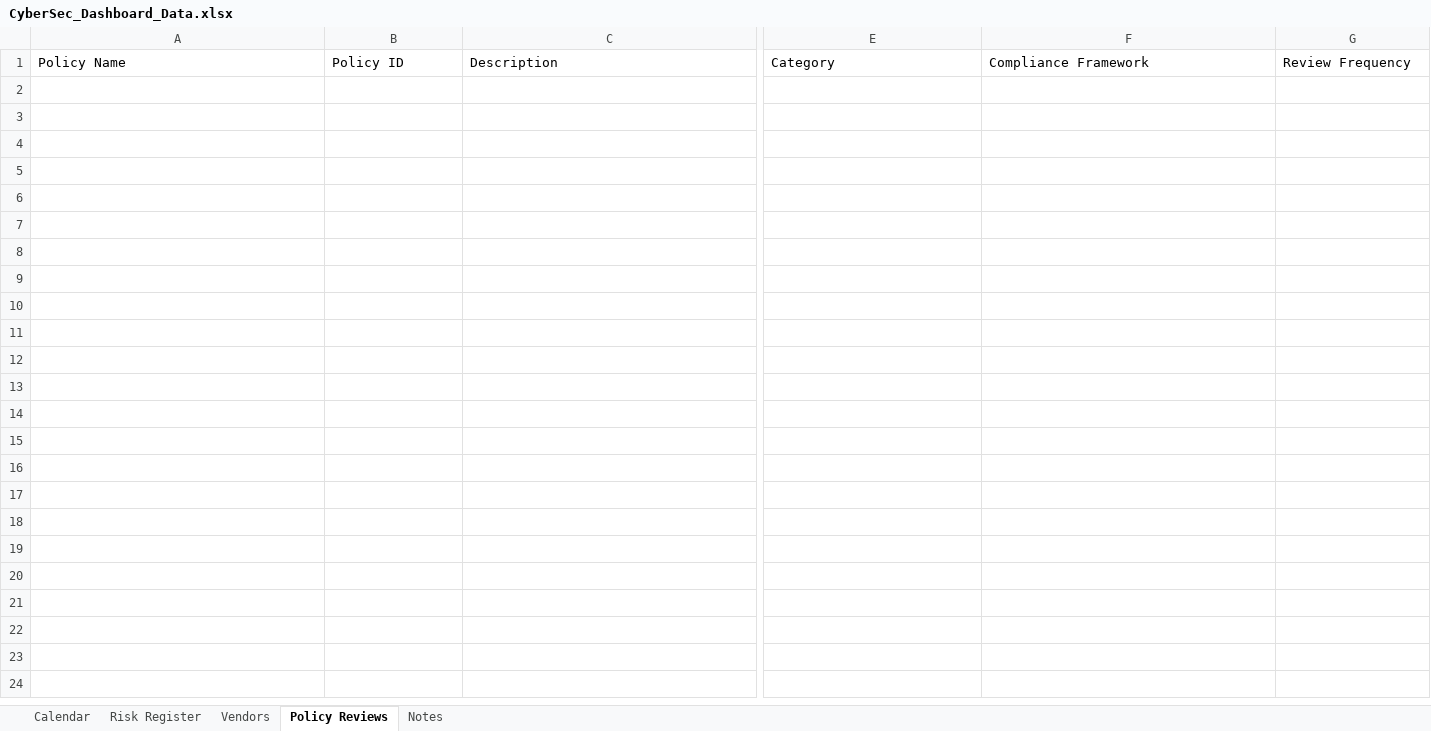
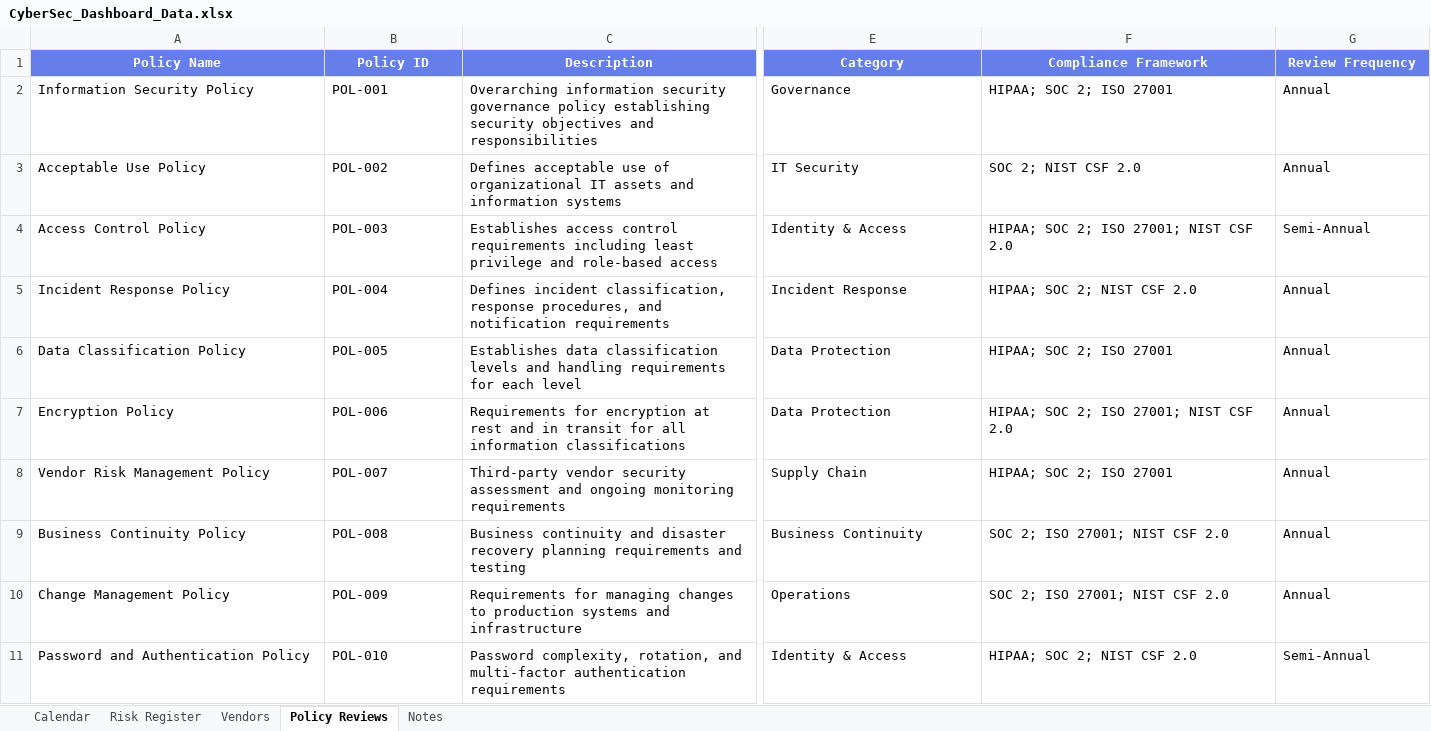
Before and after one commit to cosmicv/cybersec-dashboard, an Excel workbook: CyberSec_Dashboard_Data.xlsx, sheet Policy Reviews, drawn as a sheet; only a part is shown, gaps mark what is left out; values as stored, in another font and other column widths than the file's, no borders; rows hold the shown columns only; the diff covers the shown part only; the diff names each change by its address in the sheet, - before the commit and + after, or states it on an @@ line.

```diff
--- a/CyberSec_Dashboard_Data.xlsx (sheet Policy Reviews)
+++ b/CyberSec_Dashboard_Data.xlsx (sheet Policy Reviews)
@@ A1:G1 fill: none → #667EEA, bold: off → on, text colour: black → #FFFFFF, alignment: left → center @@
+row 2: Information Security Policy | POL-001 | Overarching information security governance policy establishing security objectives and responsibilities | Governance | HIPAA; SOC 2; ISO 27001 | Annual
+row 3: Acceptable Use Policy | POL-002 | Defines acceptable use of organizational IT assets and information systems | IT Security | SOC 2; NIST CSF 2.0 | Annual
+row 4: Access Control Policy | POL-003 | Establishes access control requirements including least privilege and role-based access | Identity & Access | HIPAA; SOC 2; ISO 27001; NIST CSF 2.0 | Semi-Annual
+row 5: Incident Response Policy | POL-004 | Defines incident classification, response procedures, and notification requirements | Incident Response | HIPAA; SOC 2; NIST CSF 2.0 | Annual
+row 6: Data Classification Policy | POL-005 | Establishes data classification levels and handling requirements for each level | Data Protection | HIPAA; SOC 2; ISO 27001 | Annual
+row 7: Encryption Policy | POL-006 | Requirements for encryption at rest and in transit for all information classifications | Data Protection | HIPAA; SOC 2; ISO 27001; NIST CSF 2.0 | Annual
+row 8: Vendor Risk Management Policy | POL-007 | Third-party vendor security assessment and ongoing monitoring requirements | Supply Chain | HIPAA; SOC 2; ISO 27001 | Annual
+row 9: Business Continuity Policy | POL-008 | Business continuity and disaster recovery planning requirements and testing | Business Continuity | SOC 2; ISO 27001; NIST CSF 2.0 | Annual
+row 10: Change Management Policy | POL-009 | Requirements for managing changes to production systems and infrastructure | Operations | SOC 2; ISO 27001; NIST CSF 2.0 | Annual
+row 11: Password and Authentication Policy | POL-010 | Password complexity, rotation, and multi-factor authentication requirements | Identity & Access | HIPAA; SOC 2; NIST CSF 2.0 | Semi-Annual
```
Also changed, not shown: cell formats elsewhere in this sheet, sheet Vendors, sheet Risk Register, sheet Calendar, sheet Notes, 6 other files.
